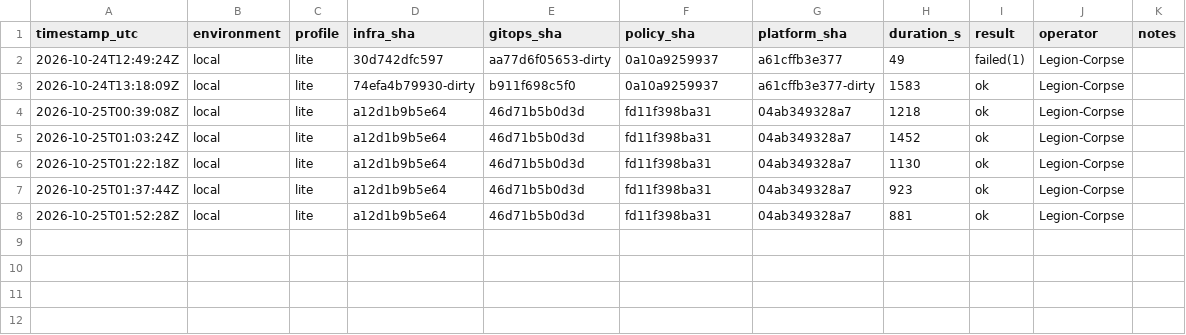
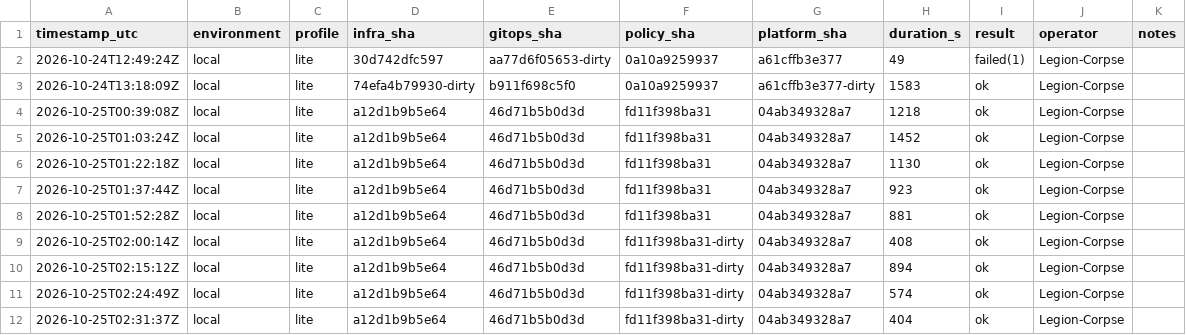
Before and after one commit to WARDEN-CCD/warden, a CSV file: evidence/rebuilds/rebuild-ledger.csv, drawn as a sheet; the diff names each change by its address in the sheet, - before the commit and + after, or states it on an @@ line.

Commit message:
evidence: E2 14/14 with A13; E6 local target met (10/11 ok, median 15.1 min)

```diff
--- a/evidence/rebuilds/rebuild-ledger.csv
+++ b/evidence/rebuilds/rebuild-ledger.csv
+row 9: 2026-10-25T02:00:14Z | local | lite | a12d1b9b5e64 | 46d71b5b0d3d | fd11f398ba31-dirty | 04ab349328a7 | 408 | ok | Legion-Corpse
+row 10: 2026-10-25T02:15:12Z | local | lite | a12d1b9b5e64 | 46d71b5b0d3d | fd11f398ba31-dirty | 04ab349328a7 | 894 | ok | Legion-Corpse
+row 11: 2026-10-25T02:24:49Z | local | lite | a12d1b9b5e64 | 46d71b5b0d3d | fd11f398ba31-dirty | 04ab349328a7 | 574 | ok | Legion-Corpse
+row 12: 2026-10-25T02:31:37Z | local | lite | a12d1b9b5e64 | 46d71b5b0d3d | fd11f398ba31-dirty | 04ab349328a7 | 404 | ok | Legion-Corpse
```
Also changed, not shown: 5 other files.
